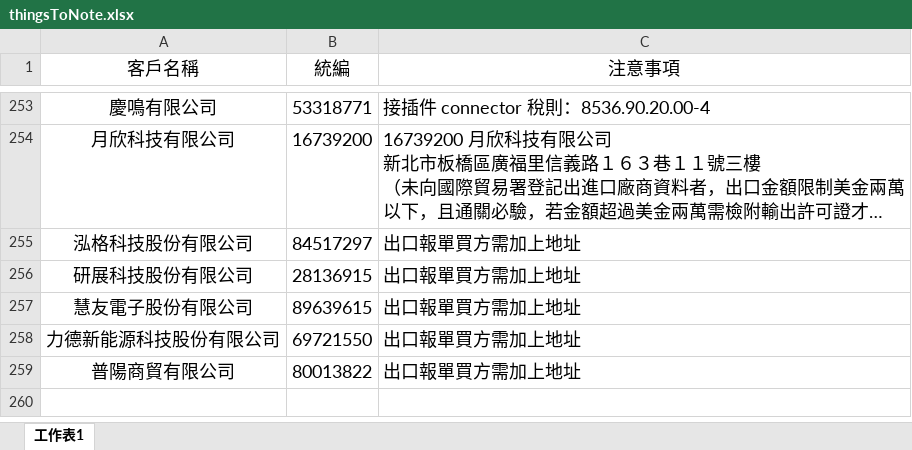
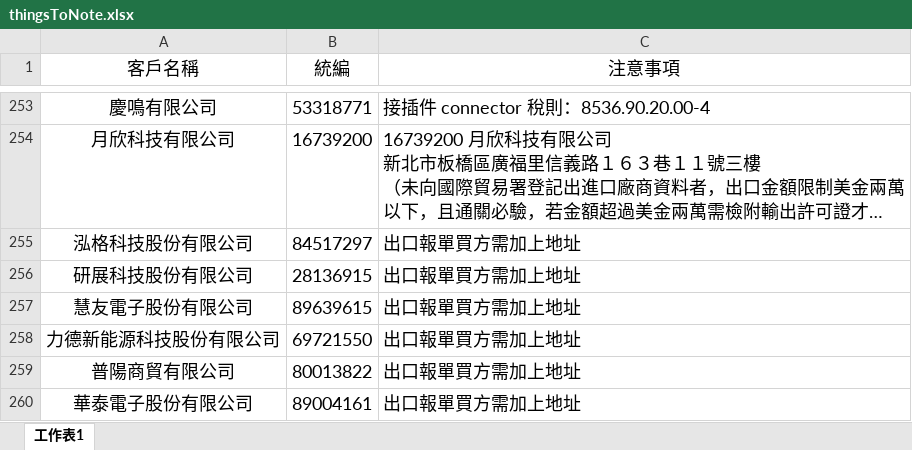
Before and after one commit to liyijung/Export-declaration, an Excel workbook: thingsToNote.xlsx, sheet 工作表1, drawn as a sheet; only a part is shown, gaps mark what is left out; long unchanged cells end in …; values as stored, in another font and other column widths than the file's, no borders; conditional formats not drawn; the diff names each change by its address in the sheet, - before the commit and + after, or states it on an @@ line.

Commit message:
Add files via upload

```diff
--- a/thingsToNote.xlsx (sheet 工作表1)
+++ b/thingsToNote.xlsx (sheet 工作表1)
+row 260: 華泰電子股份有限公司 | 89004161 | 出口報單買方需加上地址
```
